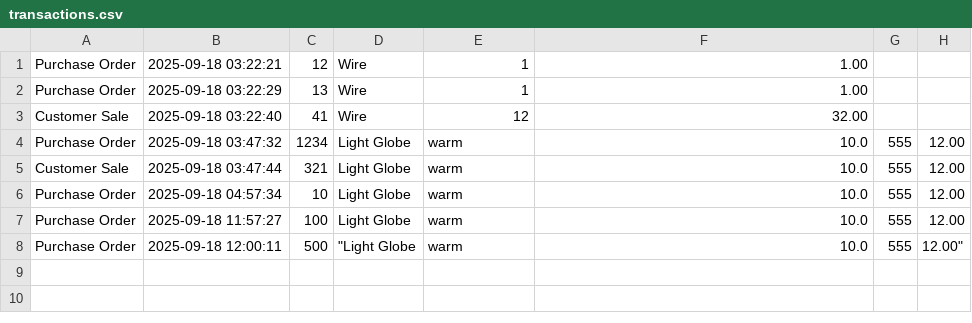
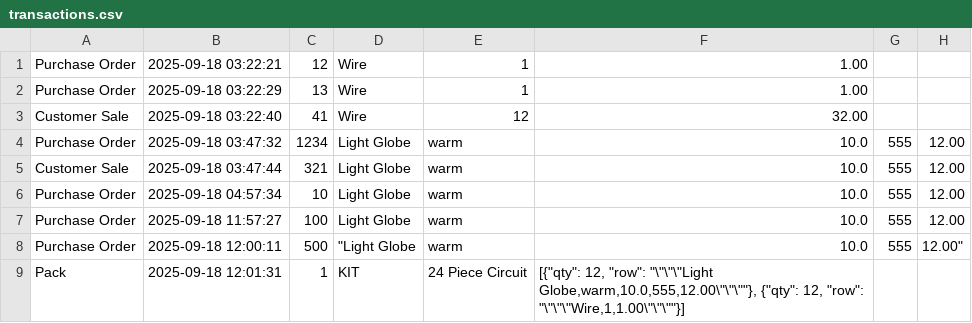
Before and after one commit to Egggggggggggggggggggggggg/COMP1046_A2, a CSV file: data/transactions.csv, drawn as a sheet.

Commit message:
circuitkit csv updated

```diff
--- a/data/transactions.csv
+++ b/data/transactions.csv
@@ -8 +8,2 @@ Purchase Order, 2025-09-18 11:57:27,100,Light Globe,warm,10.0,555,12.00
 Purchase Order, 2025-09-18 12:00:11,500,"""Light Globe",warm,10.0,555,"12.00"""
+Pack, 2025-09-18 12:01:31,1,KIT,24 Piece Circuit,"[{""qty"": 12, ""row"": ""\""\""\""Light Globe,warm,10.0,555,12.00\""\""\""""}, {""qty"": 12, ""row"": ""\""\""\""Wire,1,1.00\""\""\""""}]"
```
Also changed, not shown: 3 other files.
